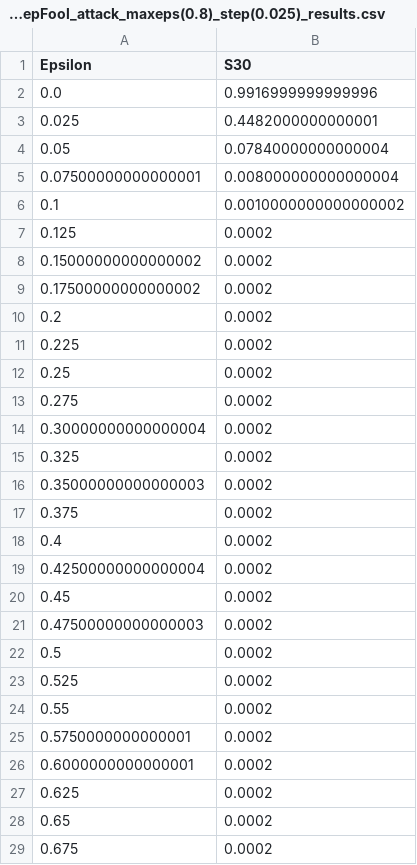
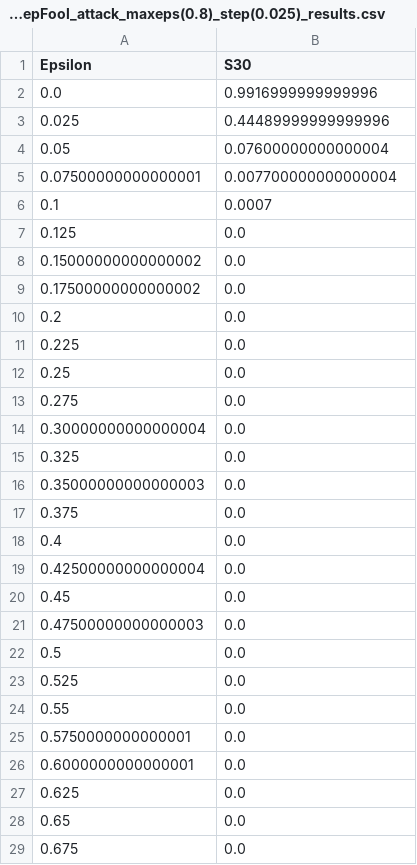
Before and after one commit to hugorecio-7/Praktikak-PrototypeDNN-Robustness-main, a CSV file: results/Accuracy/S30_LinfDeepFool_attack_maxeps(0.8)_step(0.025)_results.csv, drawn as a sheet; only a part is shown; the diff covers the shown part only.

```diff
--- a/results/Accuracy/S30_LinfDeepFool_attack_maxeps(0.8)_step(0.025)_results.csv
+++ b/results/Accuracy/S30_LinfDeepFool_attack_maxeps(0.8)_step(0.025)_results.csv
@@ -2,28 +2,28 @@ Epsilon,S30
 0.0,0.9916999999999996
-0.025,0.4482000000000001
-0.05,0.07840000000000004
-0.07500000000000001,0.008000000000000004
-0.1,0.0010000000000000002
-0.125,0.0002
-0.15000000000000002,0.0002
-0.17500000000000002,0.0002
-0.2,0.0002
-0.225,0.0002
-0.25,0.0002
-0.275,0.0002
-0.30000000000000004,0.0002
-0.325,0.0002
-0.35000000000000003,0.0002
-0.375,0.0002
-0.4,0.0002
-0.42500000000000004,0.0002
-0.45,0.0002
-0.47500000000000003,0.0002
-0.5,0.0002
-0.525,0.0002
-0.55,0.0002
-0.5750000000000001,0.0002
-0.6000000000000001,0.0002
-0.625,0.0002
-0.65,0.0002
-0.675,0.0002
+0.025,0.44489999999999996
+0.05,0.07600000000000004
+0.07500000000000001,0.007700000000000004
+0.1,0.0007
+0.125,0.0
+0.15000000000000002,0.0
+0.17500000000000002,0.0
+0.2,0.0
+0.225,0.0
+0.25,0.0
+0.275,0.0
+0.30000000000000004,0.0
+0.325,0.0
+0.35000000000000003,0.0
+0.375,0.0
+0.4,0.0
+0.42500000000000004,0.0
+0.45,0.0
+0.47500000000000003,0.0
+0.5,0.0
+0.525,0.0
+0.55,0.0
+0.5750000000000001,0.0
+0.6000000000000001,0.0
+0.625,0.0
+0.65,0.0
+0.675,0.0
```
Also changed, not shown: 5 edited cells elsewhere in this file, results/Accuracy/B30_LinfDeepFool_attack_maxeps(0.8)_step(0.025)_results.csv, results/Accuracy/FTB30n_LinfDeepFool_attack_maxeps(0.8)_step(0.025)_results.csv, 45 other files.
